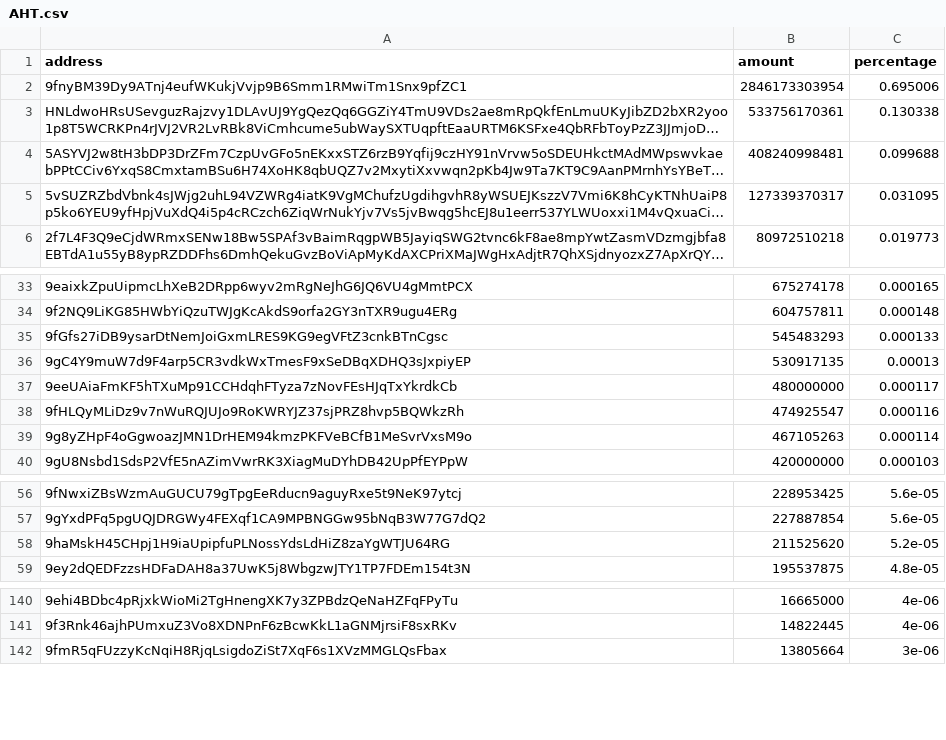
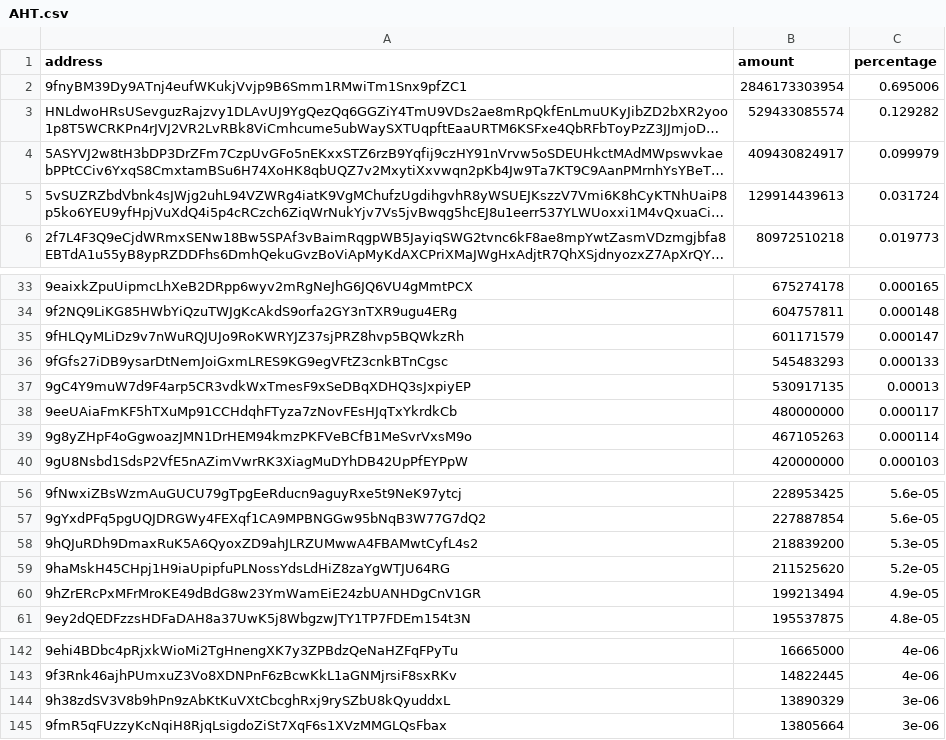
Before and after one commit to babygrenade/ergo-tokenautics, a CSV file: data/AHT.csv, drawn as a sheet; only a part is shown, gaps mark what is left out; long unchanged cells end in …; removed rows and columns are numbered as before the commit, all else as after; the diff covers the shown part only; the diff names each change by its address in the sheet, - before the commit and + after, or states it on an @@ line.

```diff
--- a/data/AHT.csv
+++ b/data/AHT.csv
-B3 (amount): 533756170361
+B3 (amount): 529433085574
-C3 (percentage): 0.130338
+C3 (percentage): 0.129282
-B4 (amount): 408240998481
+B4 (amount): 409430824917
-C4 (percentage): 0.099688
+C4 (percentage): 0.099979
-B5 (amount): 127339370317
+B5 (amount): 129914439613
-C5 (percentage): 0.031095
+C5 (percentage): 0.031724
+row 35: 9fHLQyMLiDz9v7nWuRQJUJo9RoKWRYJZ37sjPRZ8hvp5BQWkzRh | 601171579 | 0.000147
-row 38: 9fHLQyMLiDz9v7nWuRQJUJo9RoKWRYJZ37sjPRZ8hvp5BQWkzRh | 474925547 | 0.000116
+row 58: 9hQJuRDh9DmaxRuK5A6QyoxZD9ahJLRZUMwwA4FBAMwtCyfL4s2 | 218839200 | 5.3e-05
+row 60: 9hZrERcPxMFrMroKE49dBdG8w23YmWamEiE24zbUANHDgCnV1GR | 199213494 | 4.9e-05
+row 144: 9h38zdSV3V8b9hPn9zAbKtKuVXtCbcghRxj9rySZbU8kQyuddxL | 13890329 | 3e-06
```
Also changed, not shown: 4 moved rows elsewhere in this file, data/COMET.csv, data/GORT.csv, 15 other files.
